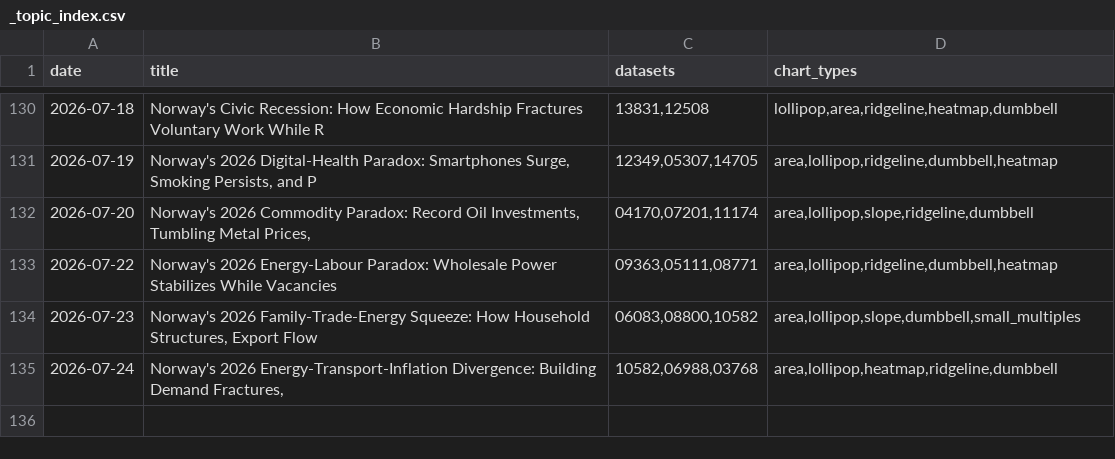
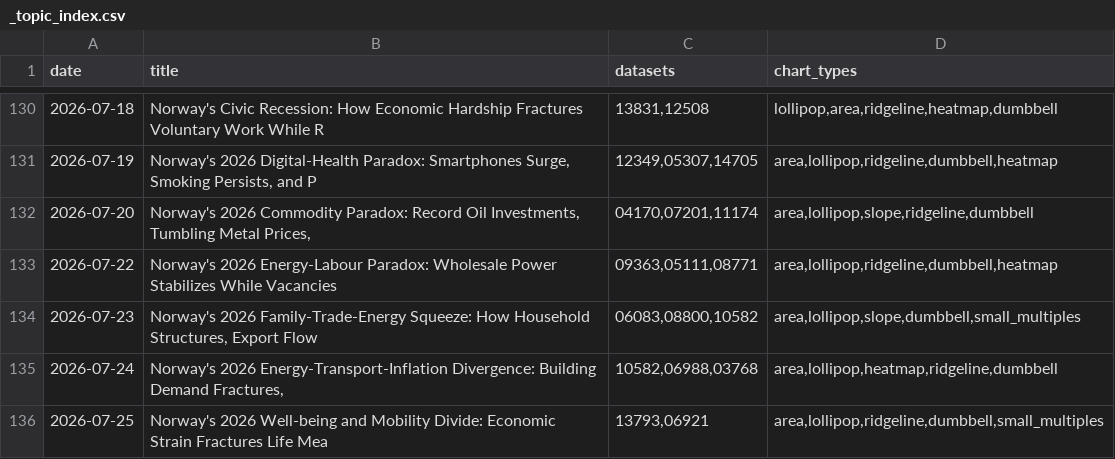
Before and after one commit to simbje/simbje.github.io, a CSV file: ssb-daily/posts/_topic_index.csv, drawn as a sheet; only a part is shown, gaps mark what is left out.

```diff
--- a/ssb-daily/posts/_topic_index.csv
+++ b/ssb-daily/posts/_topic_index.csv
@@ -135 +135,2 @@
 "2026-07-24","Norway's 2026 Energy-Transport-Inflation Divergence: Building Demand Fractures, ","10582,06988,03768","area,lollipop,heatmap,ridgeline,dumbbell"
+"2026-07-25","Norway's 2026 Well-being and Mobility Divide: Economic Strain Fractures Life Mea","13793,06921","area,lollipop,ridgeline,dumbbell,small_multiples"
```
Also changed, not shown: 6 other files.
